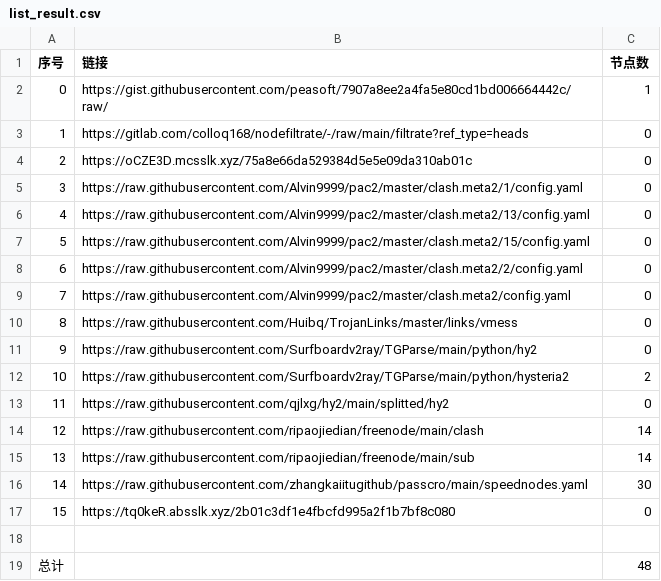
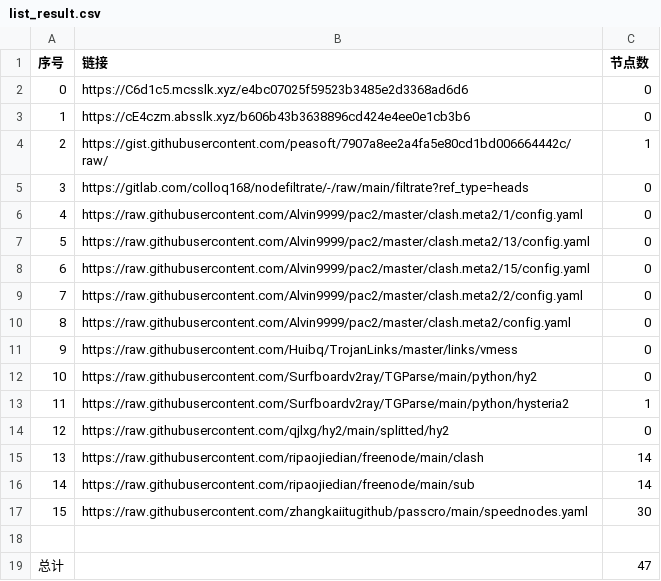
Before and after one commit to gp5061127/NoMoreWalls, a CSV file: list_result.csv, drawn as a sheet; removed rows and columns are numbered as before the commit, all else as after; the diff names each change by its address in the sheet, - before the commit and + after, or states it on an @@ line.

```diff
--- a/list_result.csv
+++ b/list_result.csv
+row 2: 0 | https://C6d1c5.mcsslk.xyz/e4bc07025f59523b3485e2d3368ad6d6 | 0
+row 3: 1 | https://cE4czm.absslk.xyz/b606b43b3638896cd424e4ee0e1cb3b6 | 0
@@ column A (序号) renumbered between rows 4 and 17 @@
-row 4: 2 | https://oCZE3D.mcsslk.xyz/75a8e66da529384d5e5e09da310ab01c | 0
-C13 (节点数): 2
+C13 (节点数): 1
-row 17: 15 | https://tq0keR.absslk.xyz/2b01c3df1e4fbcfd995a2f1b7bf8c080 | 0
-C19 (节点数): 48
+C19 (节点数): 47
```
Also changed, not shown: 6 other files.
